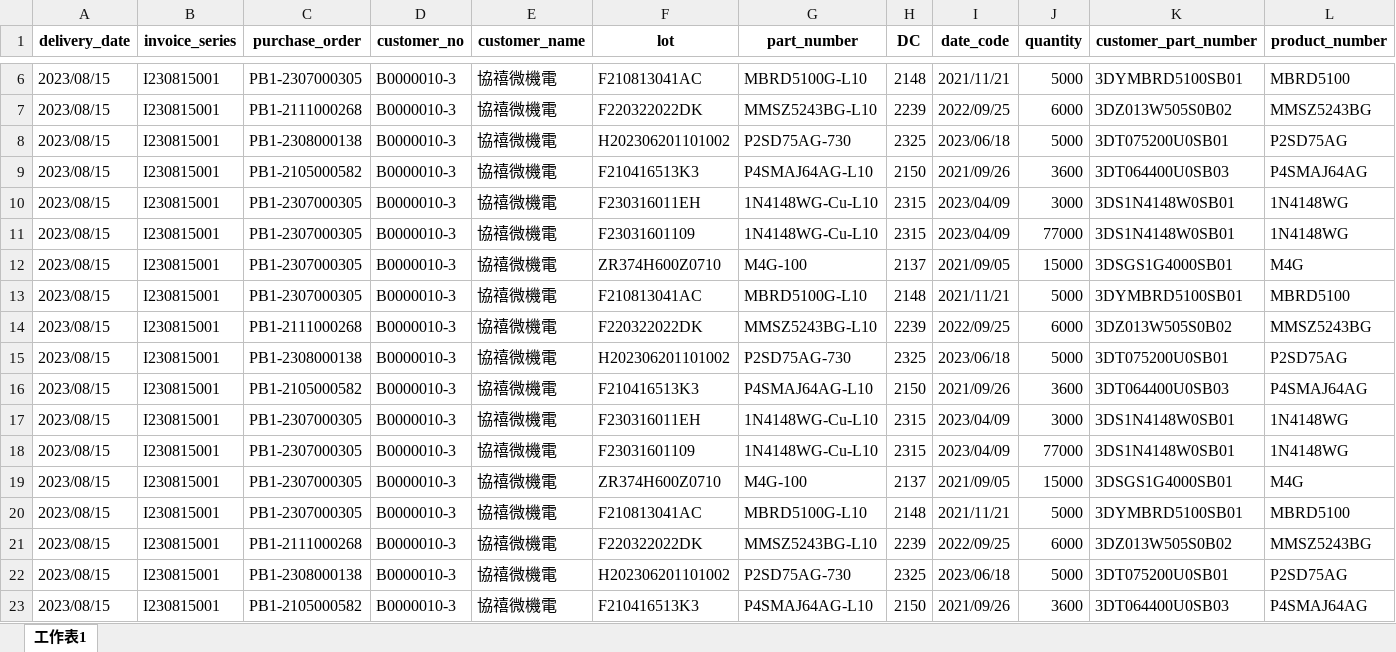
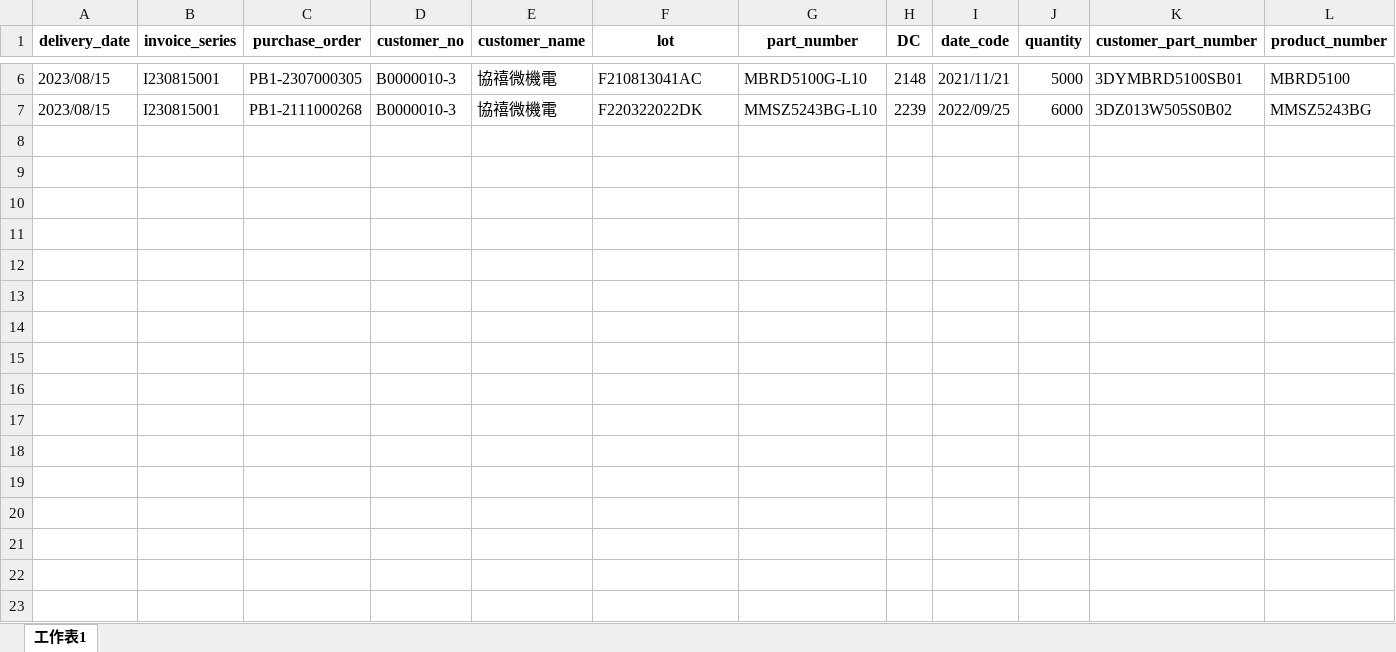
Before and after one commit to unssy/label_printing_20240401, an Excel workbook: main_dataframe_database.xlsx, sheet 工作表1, drawn as a sheet; only a part is shown, gaps mark what is left out; values as stored, in another font and other column widths than the file's, no borders; rows hold the shown columns only; the diff names each change by its address in the sheet, - before the commit and + after, or states it on an @@ line.

```diff
--- a/main_dataframe_database.xlsx (sheet 工作表1)
+++ b/main_dataframe_database.xlsx (sheet 工作表1)
-row 8: 2023/08/15 | I230815001 | PB1-2308000138 | B0000010-3 | 協禧微機電 | H202306201101002 | P2SD75AG-730 | 2325 | 2023/06/18 | 5000 | 3DT075200U0SB01 | P2SD75AG
-row 9: 2023/08/15 | I230815001 | PB1-2105000582 | B0000010-3 | 協禧微機電 | F210416513K3 | P4SMAJ64AG-L10 | 2150 | 2021/09/26 | 3600 | 3DT064400U0SB03 | P4SMAJ64AG
-row 10: 2023/08/15 | I230815001 | PB1-2307000305 | B0000010-3 | 協禧微機電 | F230316011EH | 1N4148WG-Cu-L10 | 2315 | 2023/04/09 | 3000 | 3DS1N4148W0SB01 | 1N4148WG
-row 11: 2023/08/15 | I230815001 | PB1-2307000305 | B0000010-3 | 協禧微機電 | F23031601109 | 1N4148WG-Cu-L10 | 2315 | 2023/04/09 | 77000 | 3DS1N4148W0SB01 | 1N4148WG
-row 12: 2023/08/15 | I230815001 | PB1-2307000305 | B0000010-3 | 協禧微機電 | ZR374H600Z0710 | M4G-100 | 2137 | 2021/09/05 | 15000 | 3DSGS1G4000SB01 | M4G
-row 13: 2023/08/15 | I230815001 | PB1-2307000305 | B0000010-3 | 協禧微機電 | F210813041AC | MBRD5100G-L10 | 2148 | 2021/11/21 | 5000 | 3DYMBRD5100SB01 | MBRD5100
-row 14: 2023/08/15 | I230815001 | PB1-2111000268 | B0000010-3 | 協禧微機電 | F220322022DK | MMSZ5243BG-L10 | 2239 | 2022/09/25 | 6000 | 3DZ013W505S0B02 | MMSZ5243BG
-row 15: 2023/08/15 | I230815001 | PB1-2308000138 | B0000010-3 | 協禧微機電 | H202306201101002 | P2SD75AG-730 | 2325 | 2023/06/18 | 5000 | 3DT075200U0SB01 | P2SD75AG
-row 16: 2023/08/15 | I230815001 | PB1-2105000582 | B0000010-3 | 協禧微機電 | F210416513K3 | P4SMAJ64AG-L10 | 2150 | 2021/09/26 | 3600 | 3DT064400U0SB03 | P4SMAJ64AG
-row 17: 2023/08/15 | I230815001 | PB1-2307000305 | B0000010-3 | 協禧微機電 | F230316011EH | 1N4148WG-Cu-L10 | 2315 | 2023/04/09 | 3000 | 3DS1N4148W0SB01 | 1N4148WG
-row 18: 2023/08/15 | I230815001 | PB1-2307000305 | B0000010-3 | 協禧微機電 | F23031601109 | 1N4148WG-Cu-L10 | 2315 | 2023/04/09 | 77000 | 3DS1N4148W0SB01 | 1N4148WG
-row 19: 2023/08/15 | I230815001 | PB1-2307000305 | B0000010-3 | 協禧微機電 | ZR374H600Z0710 | M4G-100 | 2137 | 2021/09/05 | 15000 | 3DSGS1G4000SB01 | M4G
-row 20: 2023/08/15 | I230815001 | PB1-2307000305 | B0000010-3 | 協禧微機電 | F210813041AC | MBRD5100G-L10 | 2148 | 2021/11/21 | 5000 | 3DYMBRD5100SB01 | MBRD5100
-row 21: 2023/08/15 | I230815001 | PB1-2111000268 | B0000010-3 | 協禧微機電 | F220322022DK | MMSZ5243BG-L10 | 2239 | 2022/09/25 | 6000 | 3DZ013W505S0B02 | MMSZ5243BG
-row 22: 2023/08/15 | I230815001 | PB1-2308000138 | B0000010-3 | 協禧微機電 | H202306201101002 | P2SD75AG-730 | 2325 | 2023/06/18 | 5000 | 3DT075200U0SB01 | P2SD75AG
-row 23: 2023/08/15 | I230815001 | PB1-2105000582 | B0000010-3 | 協禧微機電 | F210416513K3 | P4SMAJ64AG-L10 | 2150 | 2021/09/26 | 3600 | 3DT064400U0SB03 | P4SMAJ64AG
```
Also changed, not shown: parameters_dataframe.xlsx, 5 other files.
